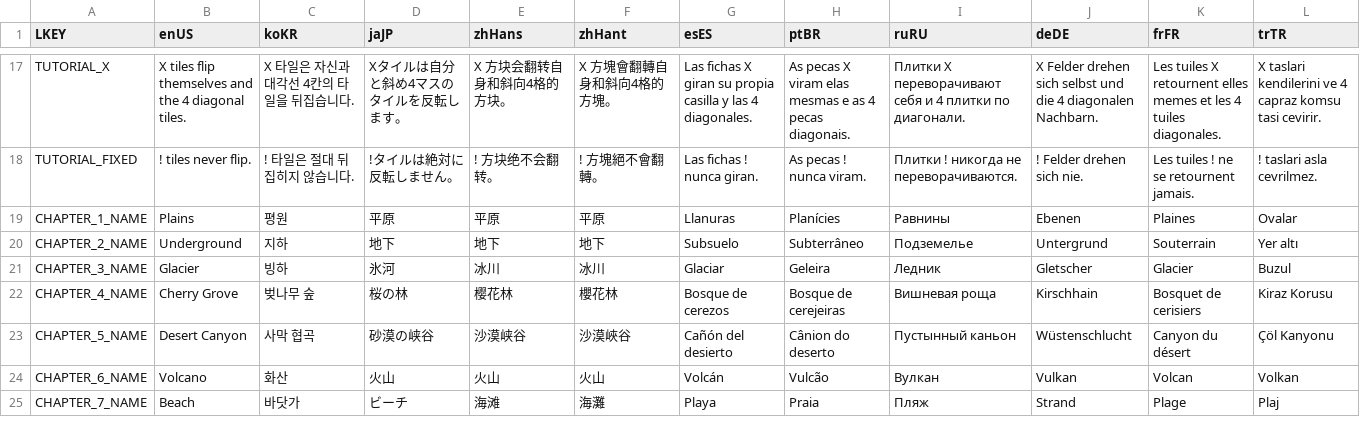
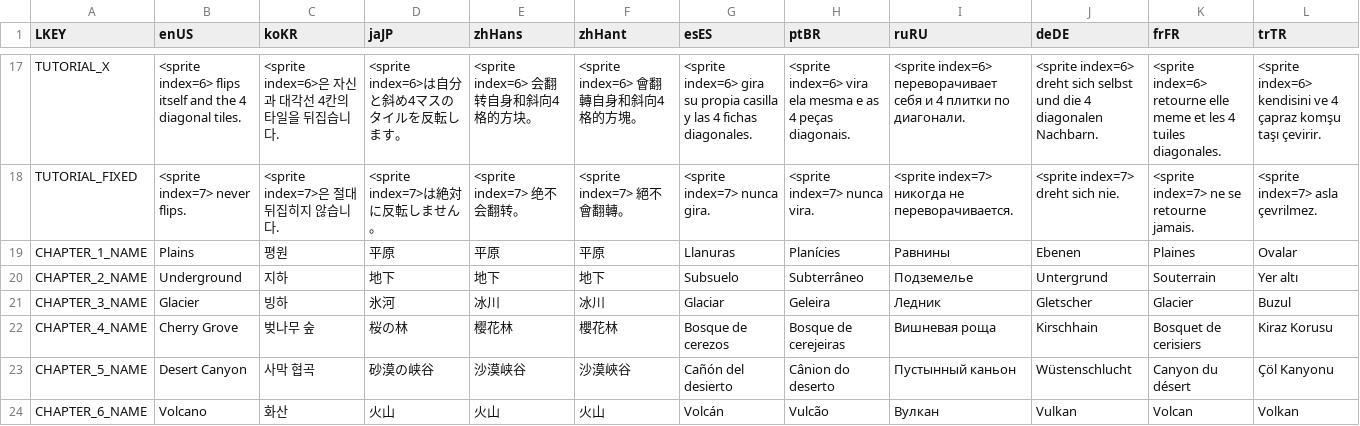
Before and after one commit to Surune/BiTile, a CSV file: Assets/Resources/localization.csv, drawn as a sheet; only a part is shown, gaps mark what is left out; the shorter side is filled out with more unchanged rows; the diff covers the shown part only; the diff names each change by its address in the sheet, - before the commit and + after, or states it on an @@ line.

```diff
--- a/Assets/Resources/localization.csv
+++ b/Assets/Resources/localization.csv
-B17 (enUS): X tiles flip themselves and the…
+B17 (enUS): <sprite index=6> flips itself and the…
-C17 (koKR): X 타일은 자신과 대각선 4칸의 타일을 뒤집습니다.
+C17 (koKR): <sprite index=6>은 자신과 대각선 4칸의 타일을 뒤집습니다.
-D17 (jaJP): Xタイルは自分と斜め4マスのタイルを反転します。
+D17 (jaJP): <sprite index=6>は自分と斜め4マスのタイルを反転します。
-E17 (zhHans): X 方块会翻转自身和斜向4格的方块。
+E17 (zhHans): <sprite index=6> 会翻转自身和斜向4格的方块。
-F17 (zhHant): X 方塊會翻轉自身和斜向4格的方塊。
+F17 (zhHant): <sprite index=6> 會翻轉自身和斜向4格的方塊。
-G17 (esES): Las fichas X giran su propia casilla y las 4 diagonales.
+G17 (esES): <sprite index=6> gira su propia casilla y las 4 fichas diagonales.
-H17 (ptBR): As pecas X viram elas mesmas e as 4 pecas diagonais.
+H17 (ptBR): <sprite index=6> vira ela mesma e as 4 peças diagonais.
-I17 (ruRU): Плитки X переворачивают себя и…
+I17 (ruRU): <sprite index=6> переворачивает себя и…
-J17 (deDE): X Felder drehen sich selbst…
+J17 (deDE): <sprite index=6> dreht sich selbst…
-K17 (frFR): Les tuiles X retournent elles memes et les…
+K17 (frFR): <sprite index=6> retourne elle meme et les…
-L17 (trTR): X taslari kendilerini ve 4 capraz komsu tasi cevirir.
+L17 (trTR): <sprite index=6> kendisini ve 4 çapraz komşu taşı çevirir.
-B18 (enUS): ! tiles never flip.
+B18 (enUS): <sprite index=7> never flips.
-C18 (koKR): ! 타일은 절대 뒤집히지 않습니다.
+C18 (koKR): <sprite index=7>은 절대 뒤집히지 않습니다.
-D18 (jaJP): !タイルは絶対に反転しません。
+D18 (jaJP): <sprite index=7>は絶対に反転しません。
-E18 (zhHans): ! 方块绝不会翻转。
+E18 (zhHans): <sprite index=7> 绝不会翻转。
-F18 (zhHant): ! 方塊絕不會翻轉。
+F18 (zhHant): <sprite index=7> 絕不會翻轉。
-G18 (esES): Las fichas ! nunca giran.
+G18 (esES): <sprite index=7> nunca gira.
-H18 (ptBR): As pecas ! nunca viram.
+H18 (ptBR): <sprite index=7> nunca vira.
-I18 (ruRU): Плитки ! никогда не переворачиваются.
+I18 (ruRU): <sprite index=7> никогда не переворачивается.
-J18 (deDE): ! Felder drehen sich nie.
+J18 (deDE): <sprite index=7> dreht sich nie.
-K18 (frFR): Les tuiles ! ne se retournent jamais.
+K18 (frFR): <sprite index=7> ne se retourne jamais.
-L18 (trTR): ! taslari asla cevrilmez.
+L18 (trTR): <sprite index=7> asla çevrilmez.
```
Also changed, not shown: 50 edited cells elsewhere in this file, 4 other files.
